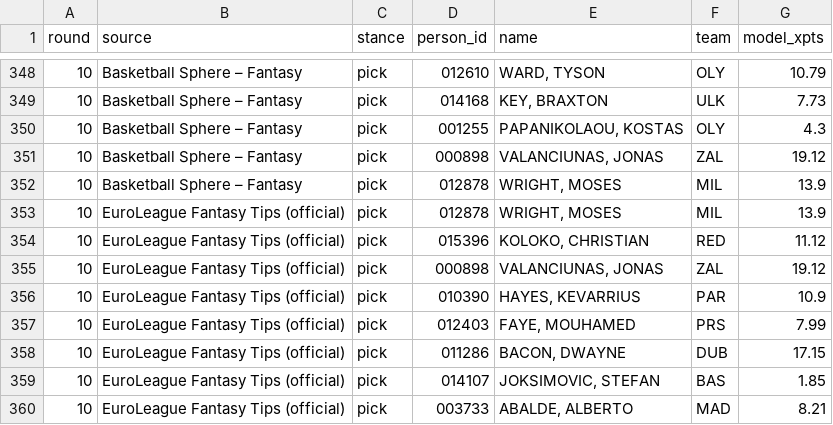
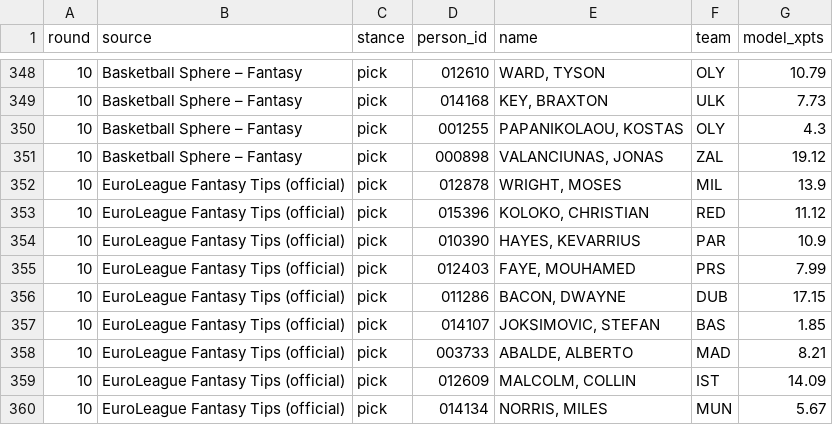
Before and after one commit to VaGlar/Euroleague-Fantasy-Challenge, a CSV file: data/public/expert_log.csv, drawn as a sheet; only a part is shown, gaps mark what is left out; the shorter side is filled out with more unchanged rows.

Commit message:
data: update 2026-11-06 12:28

```diff
--- a/data/public/expert_log.csv
+++ b/data/public/expert_log.csv
@@ -351,6 +351,4 @@ round,source,stance,person_id,name,team,model_xpts
 10,Basketball Sphere – Fantasy,pick,000898,"VALANCIUNAS, JONAS",ZAL,19.12
-10,Basketball Sphere – Fantasy,pick,012878,"WRIGHT, MOSES",MIL,13.9
 10,EuroLeague Fantasy Tips (official),pick,012878,"WRIGHT, MOSES",MIL,13.9
 10,EuroLeague Fantasy Tips (official),pick,015396,"KOLOKO, CHRISTIAN",RED,11.12
-10,EuroLeague Fantasy Tips (official),pick,000898,"VALANCIUNAS, JONAS",ZAL,19.12
 10,EuroLeague Fantasy Tips (official),pick,010390,"HAYES, KEVARRIUS",PAR,10.9
```
Also changed, not shown: data/public/pred_log.csv, data/public/prices.csv, 9 other files.
